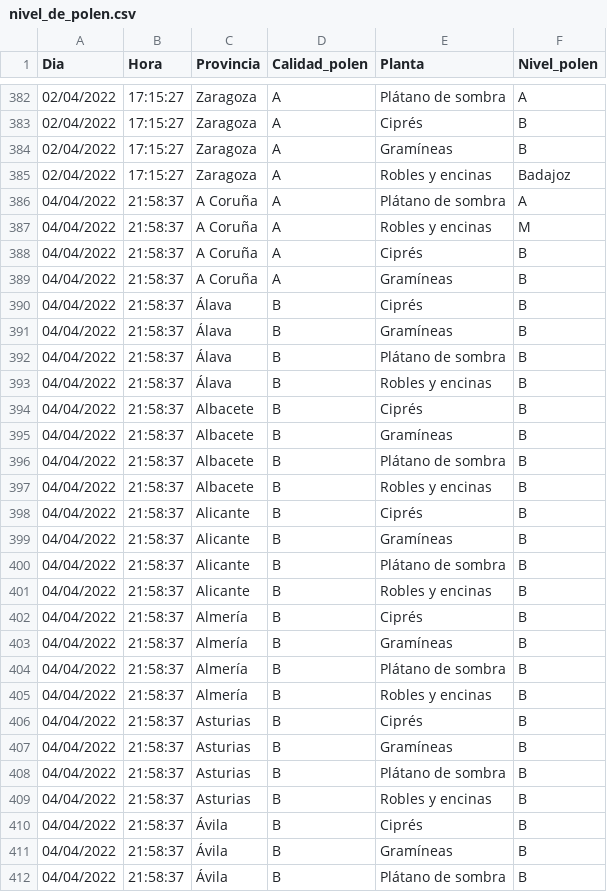
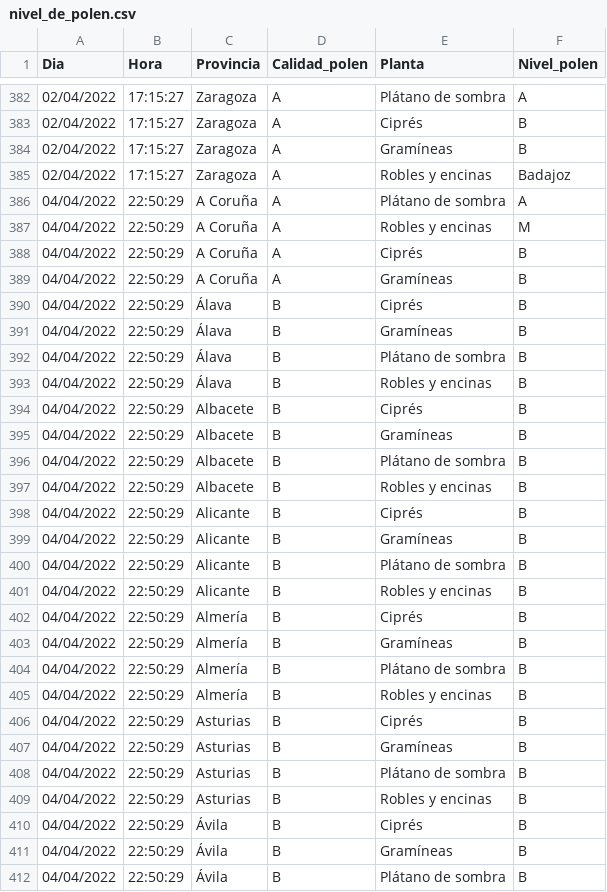
Before and after one commit to JAlbarrn/TCV_P1_WebScraping, a CSV file: csv/nivel_de_polen.csv, drawn as a sheet; only a part is shown, gaps mark what is left out; the diff covers the shown part only.

```diff
--- a/csv/nivel_de_polen.csv
+++ b/csv/nivel_de_polen.csv
@@ -385,28 +385,28 @@ Dia,Hora,Provincia,Calidad_polen,Planta,Nivel_polen
 02/04/2022,17:15:27,Zaragoza,A,Robles y encinas,Badajoz
-04/04/2022,21:58:37,A Coruña,A,Plátano de sombra,A
-04/04/2022,21:58:37,A Coruña,A,Robles y encinas,M
-04/04/2022,21:58:37,A Coruña,A,Ciprés,B
-04/04/2022,21:58:37,A Coruña,A,Gramíneas,B
-04/04/2022,21:58:37,Álava,B,Ciprés,B
-04/04/2022,21:58:37,Álava,B,Gramíneas,B
-04/04/2022,21:58:37,Álava,B,Plátano de sombra,B
-04/04/2022,21:58:37,Álava,B,Robles y encinas,B
-04/04/2022,21:58:37,Albacete,B,Ciprés,B
-04/04/2022,21:58:37,Albacete,B,Gramíneas,B
-04/04/2022,21:58:37,Albacete,B,Plátano de sombra,B
-04/04/2022,21:58:37,Albacete,B,Robles y encinas,B
-04/04/2022,21:58:37,Alicante,B,Ciprés,B
-04/04/2022,21:58:37,Alicante,B,Gramíneas,B
-04/04/2022,21:58:37,Alicante,B,Plátano de sombra,B
-04/04/2022,21:58:37,Alicante,B,Robles y encinas,B
-04/04/2022,21:58:37,Almería,B,Ciprés,B
-04/04/2022,21:58:37,Almería,B,Gramíneas,B
-04/04/2022,21:58:37,Almería,B,Plátano de sombra,B
-04/04/2022,21:58:37,Almería,B,Robles y encinas,B
-04/04/2022,21:58:37,Asturias,B,Ciprés,B
-04/04/2022,21:58:37,Asturias,B,Gramíneas,B
-04/04/2022,21:58:37,Asturias,B,Plátano de sombra,B
-04/04/2022,21:58:37,Asturias,B,Robles y encinas,B
-04/04/2022,21:58:37,Ávila,B,Ciprés,B
-04/04/2022,21:58:37,Ávila,B,Gramíneas,B
-04/04/2022,21:58:37,Ávila,B,Plátano de sombra,B
+04/04/2022,22:50:29,A Coruña,A,Plátano de sombra,A
+04/04/2022,22:50:29,A Coruña,A,Robles y encinas,M
+04/04/2022,22:50:29,A Coruña,A,Ciprés,B
+04/04/2022,22:50:29,A Coruña,A,Gramíneas,B
+04/04/2022,22:50:29,Álava,B,Ciprés,B
+04/04/2022,22:50:29,Álava,B,Gramíneas,B
+04/04/2022,22:50:29,Álava,B,Plátano de sombra,B
+04/04/2022,22:50:29,Álava,B,Robles y encinas,B
+04/04/2022,22:50:29,Albacete,B,Ciprés,B
+04/04/2022,22:50:29,Albacete,B,Gramíneas,B
+04/04/2022,22:50:29,Albacete,B,Plátano de sombra,B
+04/04/2022,22:50:29,Albacete,B,Robles y encinas,B
+04/04/2022,22:50:29,Alicante,B,Ciprés,B
+04/04/2022,22:50:29,Alicante,B,Gramíneas,B
+04/04/2022,22:50:29,Alicante,B,Plátano de sombra,B
+04/04/2022,22:50:29,Alicante,B,Robles y encinas,B
+04/04/2022,22:50:29,Almería,B,Ciprés,B
+04/04/2022,22:50:29,Almería,B,Gramíneas,B
+04/04/2022,22:50:29,Almería,B,Plátano de sombra,B
+04/04/2022,22:50:29,Almería,B,Robles y encinas,B
+04/04/2022,22:50:29,Asturias,B,Ciprés,B
+04/04/2022,22:50:29,Asturias,B,Gramíneas,B
+04/04/2022,22:50:29,Asturias,B,Plátano de sombra,B
+04/04/2022,22:50:29,Asturias,B,Robles y encinas,B
+04/04/2022,22:50:29,Ávila,B,Ciprés,B
+04/04/2022,22:50:29,Ávila,B,Gramíneas,B
+04/04/2022,22:50:29,Ávila,B,Plátano de sombra,B
```
Also changed, not shown: 165 edited cells elsewhere in this file, 1 other file.
